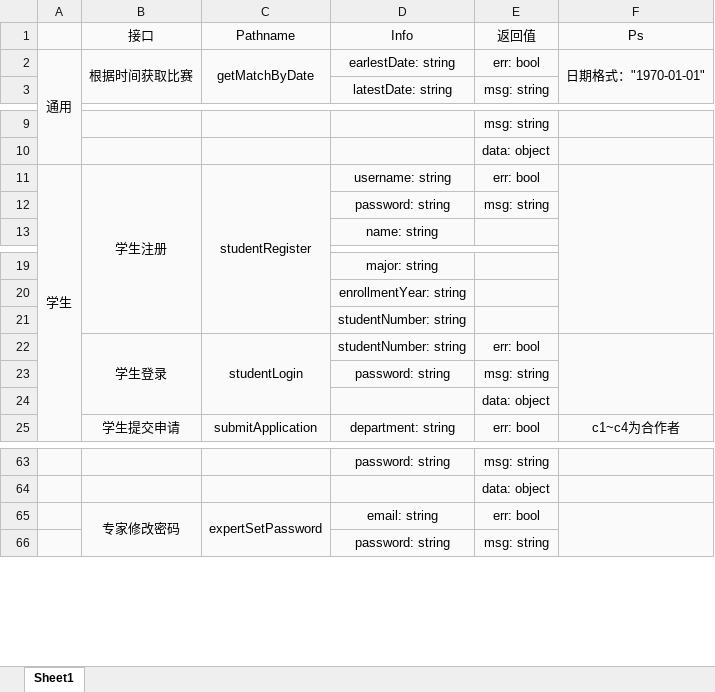
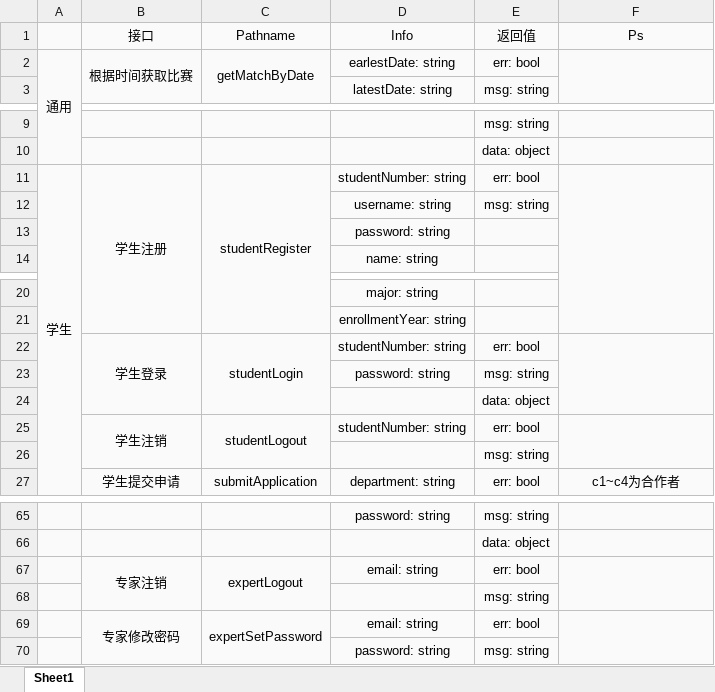
Before and after one commit to relic-dyebt/white-give, an Excel workbook: BACKEND.xlsx, sheet Sheet1, drawn as a sheet; only a part is shown, gaps mark what is left out; values as stored, in another font and other column widths than the file's, no borders; removed rows and columns are numbered as before the commit, all else as after; the diff names each change by its address in the sheet, - before the commit and + after, or states it on an @@ line.

```diff
--- a/BACKEND.xlsx (sheet Sheet1)
+++ b/BACKEND.xlsx (sheet Sheet1)
-F2 (Ps): 日期格式："1970-01-01"
+F2 (Ps): (empty)
-D11 (Info): username: string
+D11 (Info): studentNumber: string
-D12 (Info): password: string
+D12 (Info): username: string
+row 13:  |  |  | password: string
-row 21:  |  |  | studentNumber: string
+row 25:  | 学生注销 | studentLogout | studentNumber: string | err: bool
+row 26:  |  |  |  | msg: string
+row 67:  | 专家注销 | expertLogout | email: string | err: bool
+row 68:  |  |  |  | msg: string
```
Also changed, not shown: 5 other files.
